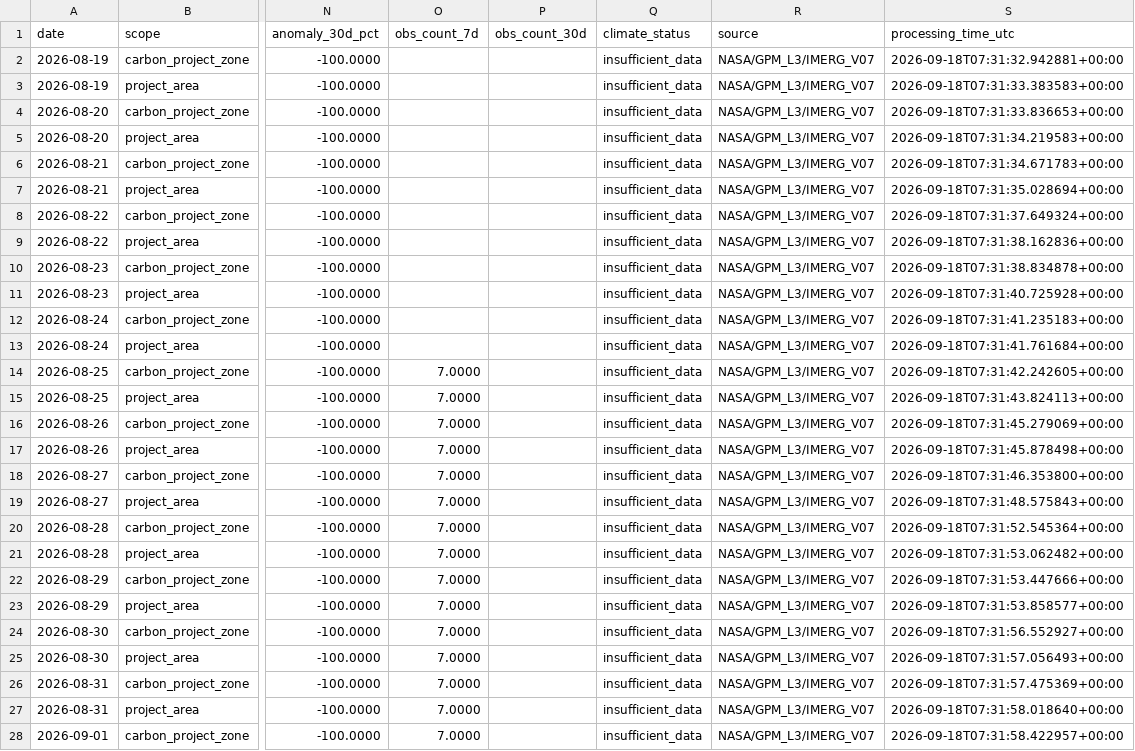
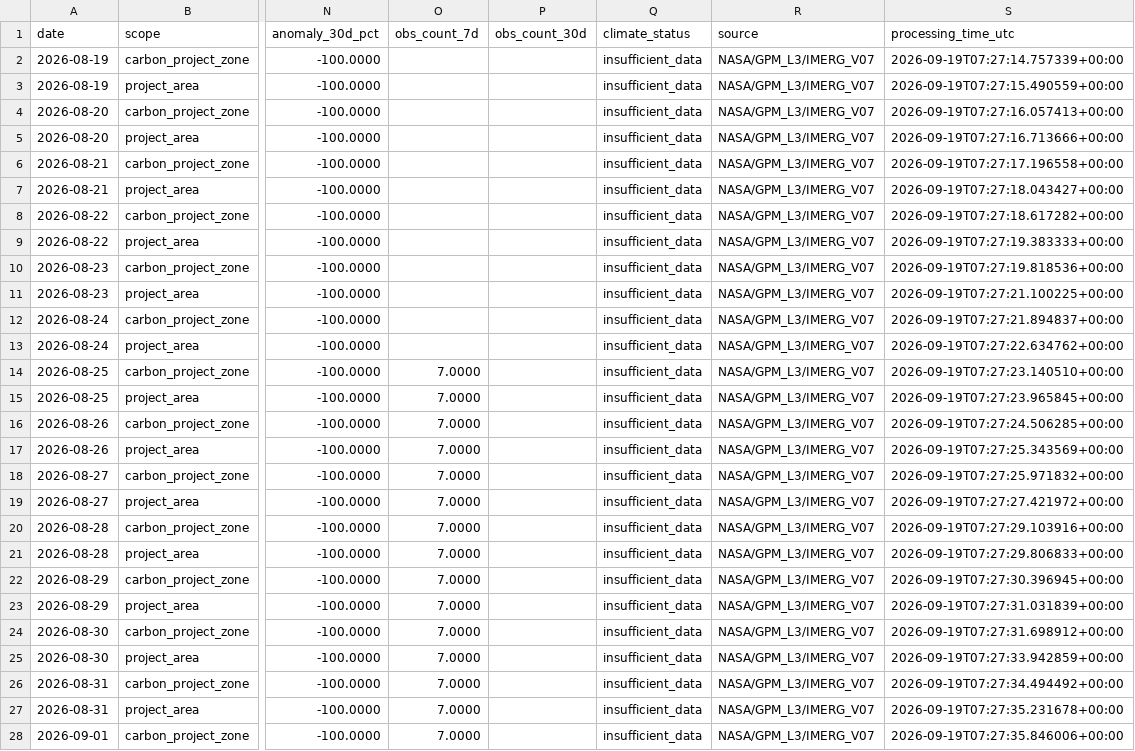
Before and after one commit to datoeltoel/serpro-climate-carbon-monitoring, a CSV file: data/processed/climate/rainfall/rainfall_anomaly.csv, drawn as a sheet; only a part is shown, gaps mark what is left out; the diff covers the shown part only; the diff names each change by its address in the sheet, - before the commit and + after, or states it on an @@ line.

```diff
--- a/data/processed/climate/rainfall/rainfall_anomaly.csv
+++ b/data/processed/climate/rainfall/rainfall_anomaly.csv
-S2 (processing_time_utc): 2026-09-18T07:31:32.942881+00:00
+S2 (processing_time_utc): 2026-09-19T07:27:14.757339+00:00
-S3 (processing_time_utc): 2026-09-18T07:31:33.383583+00:00
+S3 (processing_time_utc): 2026-09-19T07:27:15.490559+00:00
-S4 (processing_time_utc): 2026-09-18T07:31:33.836653+00:00
+S4 (processing_time_utc): 2026-09-19T07:27:16.057413+00:00
-S5 (processing_time_utc): 2026-09-18T07:31:34.219583+00:00
+S5 (processing_time_utc): 2026-09-19T07:27:16.713666+00:00
-S6 (processing_time_utc): 2026-09-18T07:31:34.671783+00:00
+S6 (processing_time_utc): 2026-09-19T07:27:17.196558+00:00
-S7 (processing_time_utc): 2026-09-18T07:31:35.028694+00:00
+S7 (processing_time_utc): 2026-09-19T07:27:18.043427+00:00
-S8 (processing_time_utc): 2026-09-18T07:31:37.649324+00:00
+S8 (processing_time_utc): 2026-09-19T07:27:18.617282+00:00
-S9 (processing_time_utc): 2026-09-18T07:31:38.162836+00:00
+S9 (processing_time_utc): 2026-09-19T07:27:19.383333+00:00
-S10 (processing_time_utc): 2026-09-18T07:31:38.834878+00:00
+S10 (processing_time_utc): 2026-09-19T07:27:19.818536+00:00
-S11 (processing_time_utc): 2026-09-18T07:31:40.725928+00:00
+S11 (processing_time_utc): 2026-09-19T07:27:21.100225+00:00
-S12 (processing_time_utc): 2026-09-18T07:31:41.235183+00:00
+S12 (processing_time_utc): 2026-09-19T07:27:21.894837+00:00
-S13 (processing_time_utc): 2026-09-18T07:31:41.761684+00:00
+S13 (processing_time_utc): 2026-09-19T07:27:22.634762+00:00
-S14 (processing_time_utc): 2026-09-18T07:31:42.242605+00:00
+S14 (processing_time_utc): 2026-09-19T07:27:23.140510+00:00
-S15 (processing_time_utc): 2026-09-18T07:31:43.824113+00:00
+S15 (processing_time_utc): 2026-09-19T07:27:23.965845+00:00
-S16 (processing_time_utc): 2026-09-18T07:31:45.279069+00:00
+S16 (processing_time_utc): 2026-09-19T07:27:24.506285+00:00
-S17 (processing_time_utc): 2026-09-18T07:31:45.878498+00:00
+S17 (processing_time_utc): 2026-09-19T07:27:25.343569+00:00
-S18 (processing_time_utc): 2026-09-18T07:31:46.353800+00:00
+S18 (processing_time_utc): 2026-09-19T07:27:25.971832+00:00
-S19 (processing_time_utc): 2026-09-18T07:31:48.575843+00:00
+S19 (processing_time_utc): 2026-09-19T07:27:27.421972+00:00
-S20 (processing_time_utc): 2026-09-18T07:31:52.545364+00:00
+S20 (processing_time_utc): 2026-09-19T07:27:29.103916+00:00
-S21 (processing_time_utc): 2026-09-18T07:31:53.062482+00:00
+S21 (processing_time_utc): 2026-09-19T07:27:29.806833+00:00
-S22 (processing_time_utc): 2026-09-18T07:31:53.447666+00:00
+S22 (processing_time_utc): 2026-09-19T07:27:30.396945+00:00
-S23 (processing_time_utc): 2026-09-18T07:31:53.858577+00:00
+S23 (processing_time_utc): 2026-09-19T07:27:31.031839+00:00
-S24 (processing_time_utc): 2026-09-18T07:31:56.552927+00:00
+S24 (processing_time_utc): 2026-09-19T07:27:31.698912+00:00
-S25 (processing_time_utc): 2026-09-18T07:31:57.056493+00:00
+S25 (processing_time_utc): 2026-09-19T07:27:33.942859+00:00
-S26 (processing_time_utc): 2026-09-18T07:31:57.475369+00:00
+S26 (processing_time_utc): 2026-09-19T07:27:34.494492+00:00
-S27 (processing_time_utc): 2026-09-18T07:31:58.018640+00:00
+S27 (processing_time_utc): 2026-09-19T07:27:35.231678+00:00
-S28 (processing_time_utc): 2026-09-18T07:31:58.422957+00:00
+S28 (processing_time_utc): 2026-09-19T07:27:35.846006+00:00
```
Also changed, not shown: 63 edited cells elsewhere in this file.
